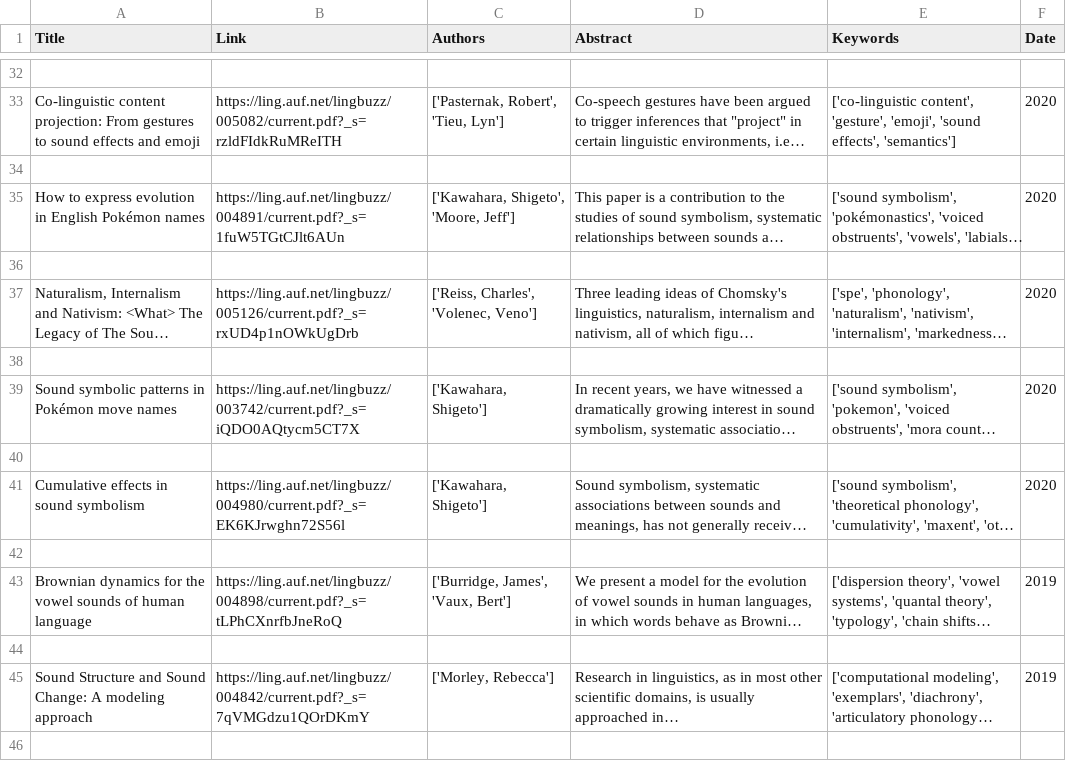
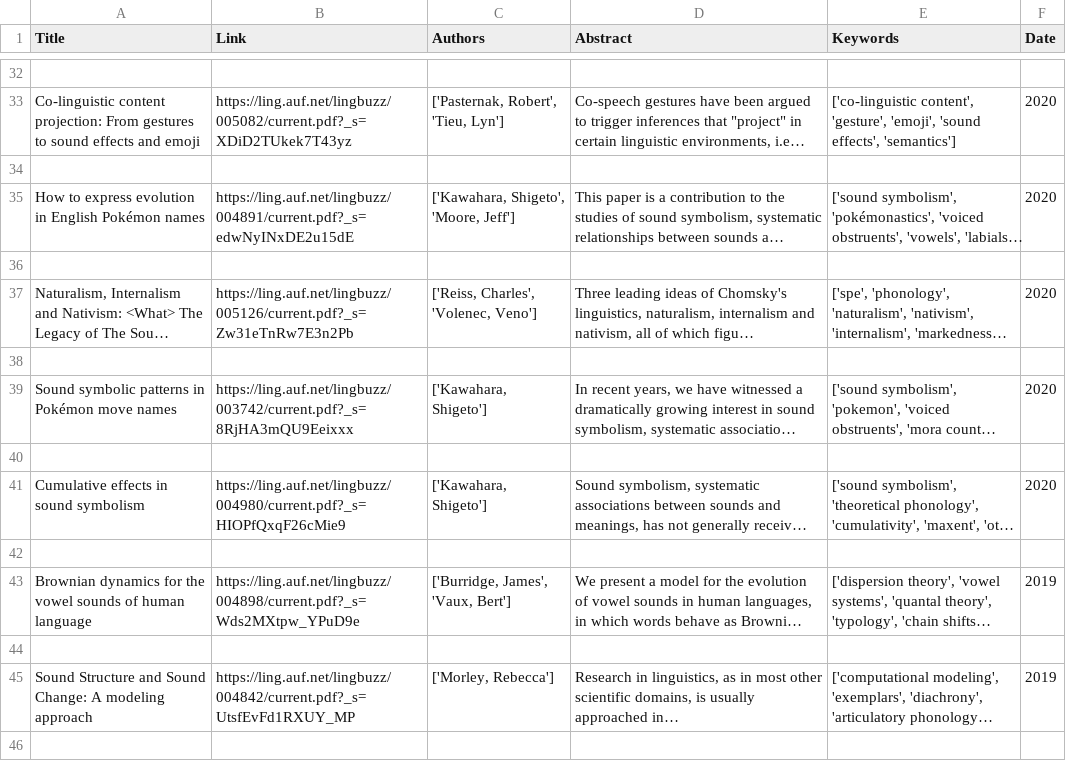
Before and after one commit to Dechrissen/buzzrec, a CSV file: user.csv, drawn as a sheet; only a part is shown, gaps mark what is left out; long unchanged cells end in …; the diff covers the shown part only; the diff names each change by its address in the sheet, - before the commit and + after, or states it on an @@ line.

```diff
--- a/user.csv
+++ b/user.csv
-B33 (Link): https://ling.auf.net/lingbuzz/005082/current.pdf?_s=rzldFIdkRuMReITH
+B33 (Link): https://ling.auf.net/lingbuzz/005082/current.pdf?_s=XDiD2TUkek7T43yz
-B35 (Link): https://ling.auf.net/lingbuzz/004891/current.pdf?_s=1fuW5TGtCJlt6AUn
+B35 (Link): https://ling.auf.net/lingbuzz/004891/current.pdf?_s=edwNyINxDE2u15dE
-B37 (Link): https://ling.auf.net/lingbuzz/005126/current.pdf?_s=rxUD4p1nOWkUgDrb
+B37 (Link): https://ling.auf.net/lingbuzz/005126/current.pdf?_s=Zw31eTnRw7E3n2Pb
-B39 (Link): https://ling.auf.net/lingbuzz/003742/current.pdf?_s=iQDO0AQtycm5CT7X
+B39 (Link): https://ling.auf.net/lingbuzz/003742/current.pdf?_s=8RjHA3mQU9Eeixxx
-B41 (Link): https://ling.auf.net/lingbuzz/004980/current.pdf?_s=EK6KJrwghn72S56l
+B41 (Link): https://ling.auf.net/lingbuzz/004980/current.pdf?_s=HIOPfQxqF26cMie9
-B43 (Link): https://ling.auf.net/lingbuzz/004898/current.pdf?_s=tLPhCXnrfbJneRoQ
+B43 (Link): https://ling.auf.net/lingbuzz/004898/current.pdf?_s=Wds2MXtpw_YPuD9e
-B45 (Link): https://ling.auf.net/lingbuzz/004842/current.pdf?_s=7qVMGdzu1QOrDKmY
+B45 (Link): https://ling.auf.net/lingbuzz/004842/current.pdf?_s=UtsfEvFd1RXUY_MP
```
Also changed, not shown: 14 added rows, 12 removed rows and 25 edited cells elsewhere in this file, 8 other files.
